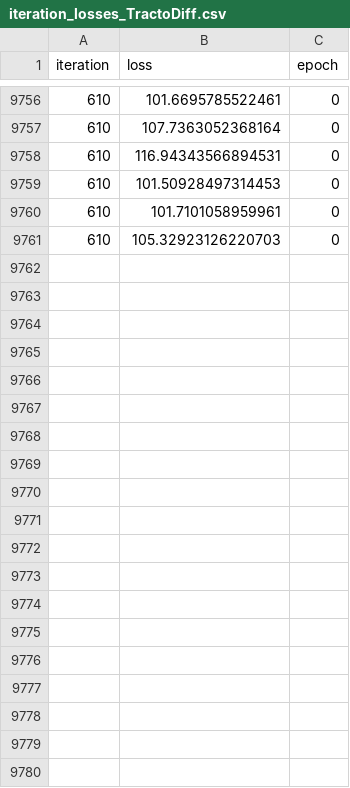
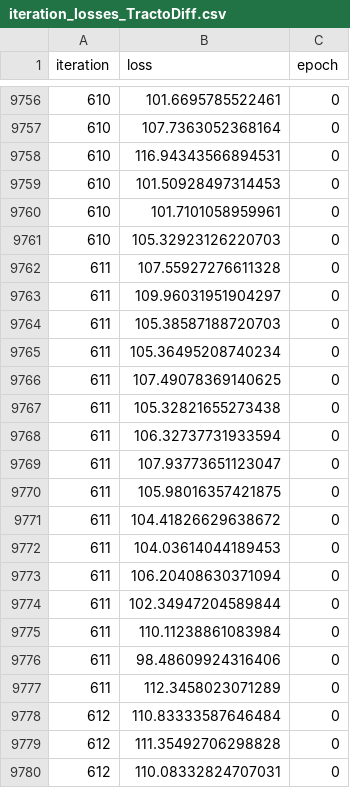
Before and after one commit to mahirjain01/TractoDiff, a CSV file: logs/iteration_losses_TractoDiff.csv, drawn as a sheet; only a part is shown, gaps mark what is left out; the diff covers the shown part only; the diff names each change by its address in the sheet, - before the commit and + after, or states it on an @@ line.

```diff
--- a/logs/iteration_losses_TractoDiff.csv
+++ b/logs/iteration_losses_TractoDiff.csv
+row 9762: 611 | 107.55927276611328 | 0
+row 9763: 611 | 109.96031951904297 | 0
+row 9764: 611 | 105.38587188720703 | 0
+row 9765: 611 | 105.36495208740234 | 0
+row 9766: 611 | 107.49078369140625 | 0
+row 9767: 611 | 105.32821655273438 | 0
+row 9768: 611 | 106.32737731933594 | 0
+row 9769: 611 | 107.93773651123047 | 0
+row 9770: 611 | 105.98016357421875 | 0
+row 9771: 611 | 104.41826629638672 | 0
+row 9772: 611 | 104.03614044189453 | 0
+row 9773: 611 | 106.20408630371094 | 0
+row 9774: 611 | 102.34947204589844 | 0
+row 9775: 611 | 110.11238861083984 | 0
+row 9776: 611 | 98.48609924316406 | 0
+row 9777: 611 | 112.3458023071289 | 0
+row 9778: 612 | 110.83333587646484 | 0
+row 9779: 612 | 111.35492706298828 | 0
+row 9780: 612 | 110.08332824707031 | 0
```
Also changed, not shown: 27 added rows elsewhere in this file, 1 other file.
